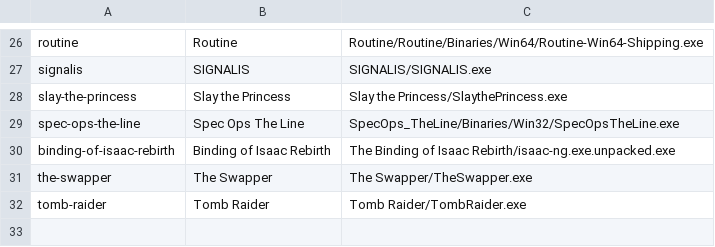
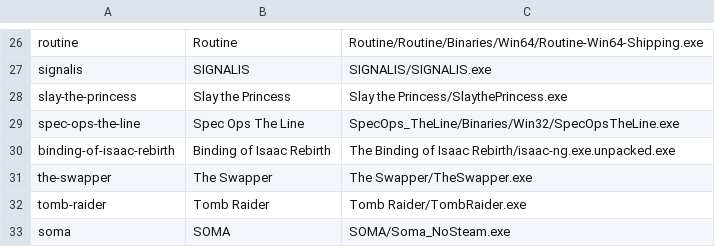
Before and after one commit to lacamar/wine-arm64ec-rpm, a TSV file: tools/gametest/games.tsv, drawn as a sheet; only a part is shown, gaps mark what is left out; the diff names each change by its address in the sheet, - before the commit and + after, or states it on an @@ line.

```diff
--- a/tools/gametest/games.tsv
+++ b/tools/gametest/games.tsv
+row 33: soma | SOMA | SOMA/Soma_NoSteam.exe
```
Also changed, not shown: 2 other files.
